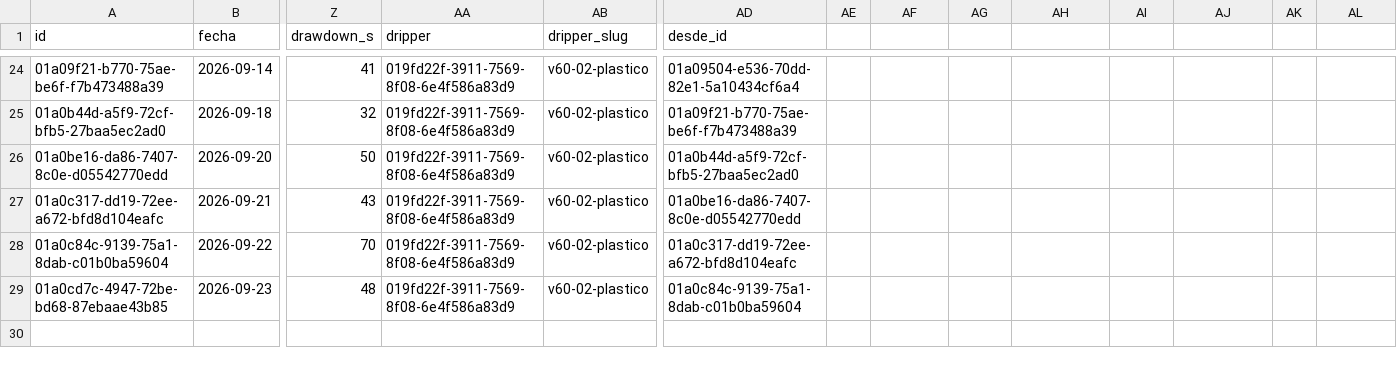
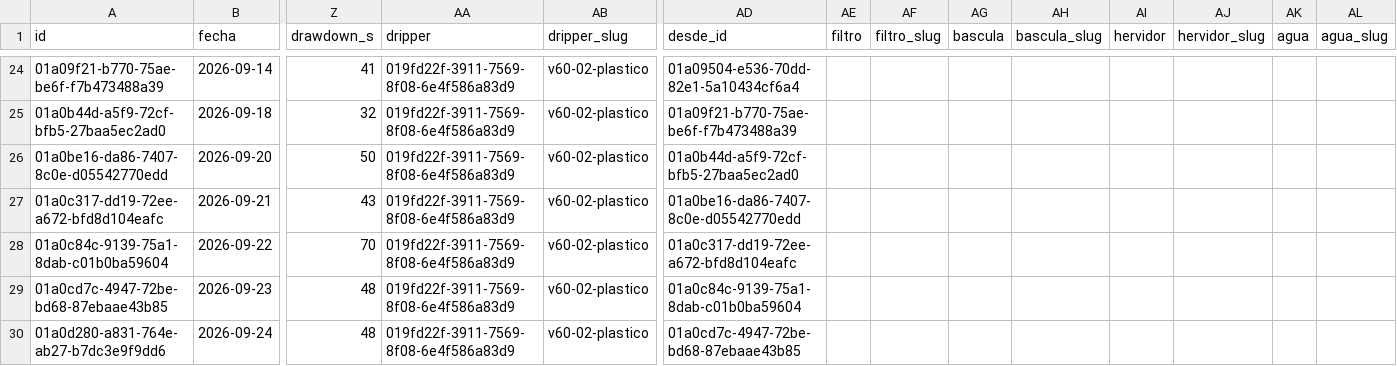
Before and after one commit to Krahegwen/coffee-data, a CSV file: datos/extracciones.csv, drawn as a sheet; only a part is shown, gaps mark what is left out; rows hold the shown columns only; the diff names each change by its address in the sheet, - before the commit and + after, or states it on an @@ line.

```diff
--- a/datos/extracciones.csv
+++ b/datos/extracciones.csv
-AE1: (empty)
+AE1: filtro
-AF1: (empty)
+AF1: filtro_slug
-AG1: (empty)
+AG1: bascula
-AH1: (empty)
+AH1: bascula_slug
-AI1: (empty)
+AI1: hervidor
-AJ1: (empty)
+AJ1: hervidor_slug
-AK1: (empty)
+AK1: agua
-AL1: (empty)
+AL1: agua_slug
+row 30: 01a0d280-a831-764e-ab27-b7dc3e9f9dd6 | 2026-09-24 | 48 | 019fd22f-3911-7569-8f08-6e4f586a83d9 | v60-02-plastico | 01a0cd7c-4947-72be-bd68-87ebaae43b85
```
